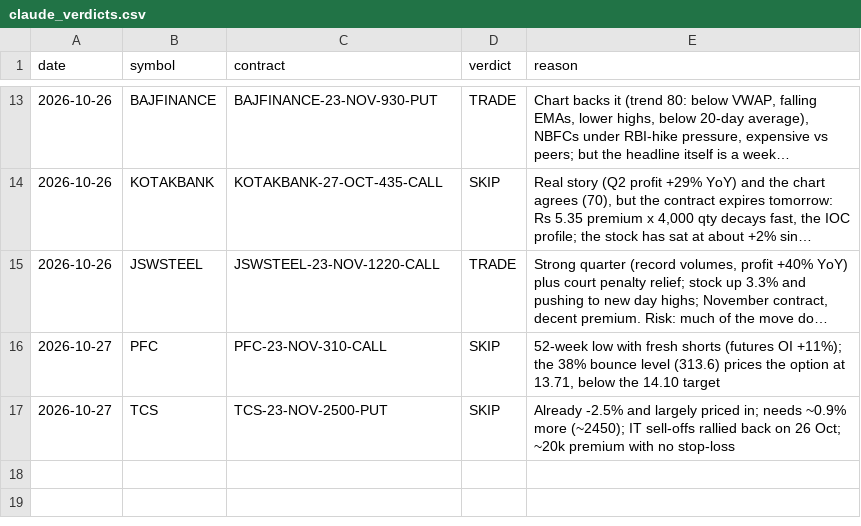
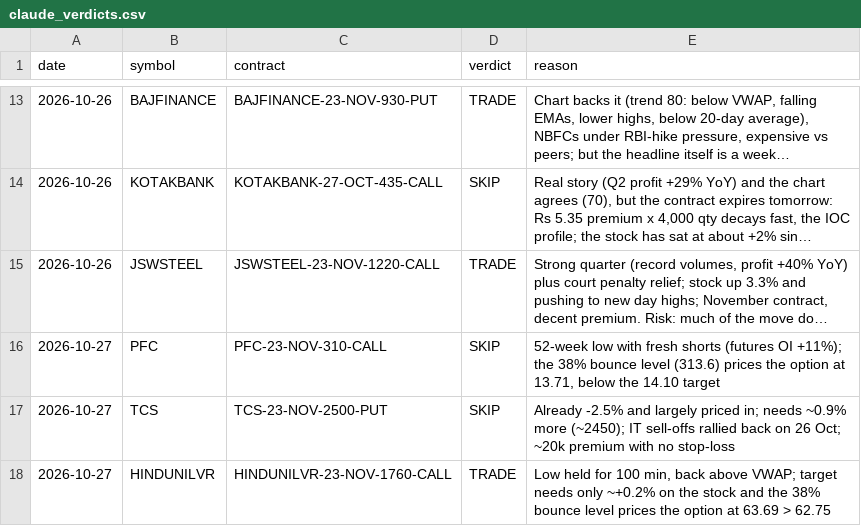
Before and after one commit to vishnupadma007-oss/Stock-market-scanner-of-India, a CSV file: journal/claude_verdicts.csv, drawn as a sheet; only a part is shown, gaps mark what is left out; long unchanged cells end in …; the diff names each change by its address in the sheet, - before the commit and + after, or states it on an @@ line.

```diff
--- a/journal/claude_verdicts.csv
+++ b/journal/claude_verdicts.csv
+row 18: 2026-10-27 | HINDUNILVR | HINDUNILVR-23-NOV-1760-CALL | TRADE | Low held for 100 min, back above VWAP; target needs only ~+0.2% on the stock and the 38% bounce level prices the option at 63.69 > 62.75
```
